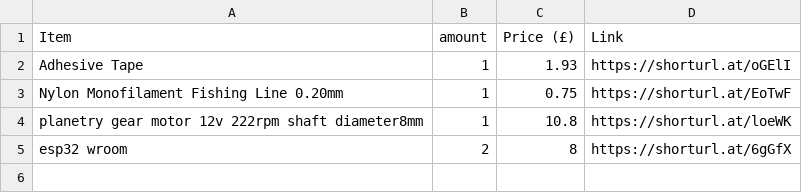
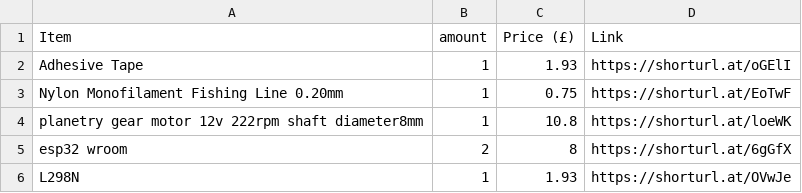
Before and after one commit to ata-crtl/-auto-closing-doorsystem, a CSV file: BOM.csv, drawn as a sheet; the diff names each change by its address in the sheet, - before the commit and + after, or states it on an @@ line.

Commit message:
Update BOM.csv

```diff
--- a/BOM.csv
+++ b/BOM.csv
+row 6: L298N | 1 | 1.93 | https://shorturl.at/OVwJe
```
